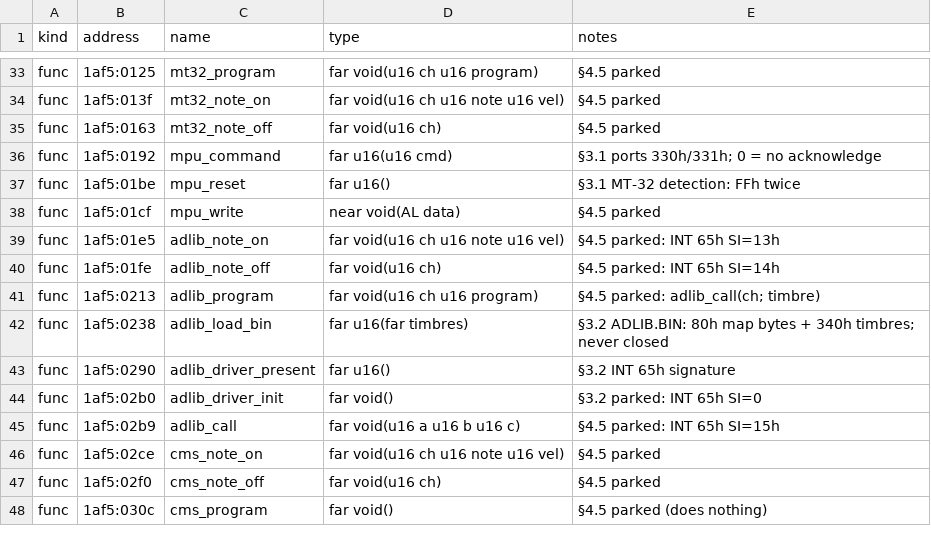
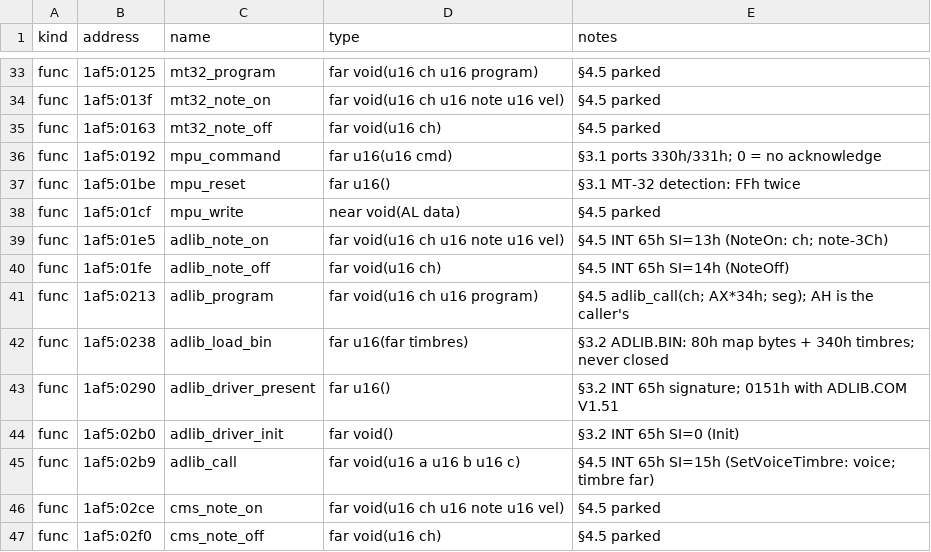
Before and after one commit to PlasticCog/Gunboat, a CSV file: reverse_engineering/spec/sound_symbols.csv, drawn as a sheet; only a part is shown, gaps mark what is left out; the shorter side is filled out with more unchanged rows.

```diff
--- a/reverse_engineering/spec/sound_symbols.csv
+++ b/reverse_engineering/spec/sound_symbols.csv
@@ -38,9 +38,9 @@ func,1af5:01be,mpu_reset,far u16(),§3.1 MT-32 detection: FFh twice
 func,1af5:01cf,mpu_write,near void(AL data),§4.5 parked
-func,1af5:01e5,adlib_note_on,far void(u16 ch u16 note u16 vel),§4.5 parked: INT 65h SI=13h
-func,1af5:01fe,adlib_note_off,far void(u16 ch),§4.5 parked: INT 65h SI=14h
-func,1af5:0213,adlib_program,far void(u16 ch u16 program),§4.5 parked: adlib_call(ch; timbre)
+func,1af5:01e5,adlib_note_on,far void(u16 ch u16 note u16 vel),§4.5 INT 65h SI=13h (NoteOn: ch; note-3Ch)
+func,1af5:01fe,adlib_note_off,far void(u16 ch),§4.5 INT 65h SI=14h (NoteOff)
+func,1af5:0213,adlib_program,far void(u16 ch u16 program),§4.5 adlib_call(ch; AX*34h; seg); AH is the caller's
 func,1af5:0238,adlib_load_bin,far u16(far timbres),§3.2 ADLIB.BIN: 80h map bytes + 340h timbres; never closed
-func,1af5:0290,adlib_driver_present,far u16(),§3.2 INT 65h signature
-func,1af5:02b0,adlib_driver_init,far void(),§3.2 parked: INT 65h SI=0
-func,1af5:02b9,adlib_call,far void(u16 a u16 b u16 c),§4.5 parked: INT 65h SI=15h
+func,1af5:0290,adlib_driver_present,far u16(),§3.2 INT 65h signature; 0151h with ADLIB.COM V1.51
+func,1af5:02b0,adlib_driver_init,far void(),§3.2 INT 65h SI=0 (Init)
+func,1af5:02b9,adlib_call,far void(u16 a u16 b u16 c),§4.5 INT 65h SI=15h (SetVoiceTimbre: voice; timbre far)
 func,1af5:02ce,cms_note_on,far void(u16 ch u16 note u16 vel),§4.5 parked
```
Also changed, not shown: reverse_engineering/symbols.csv, 19 other files.
